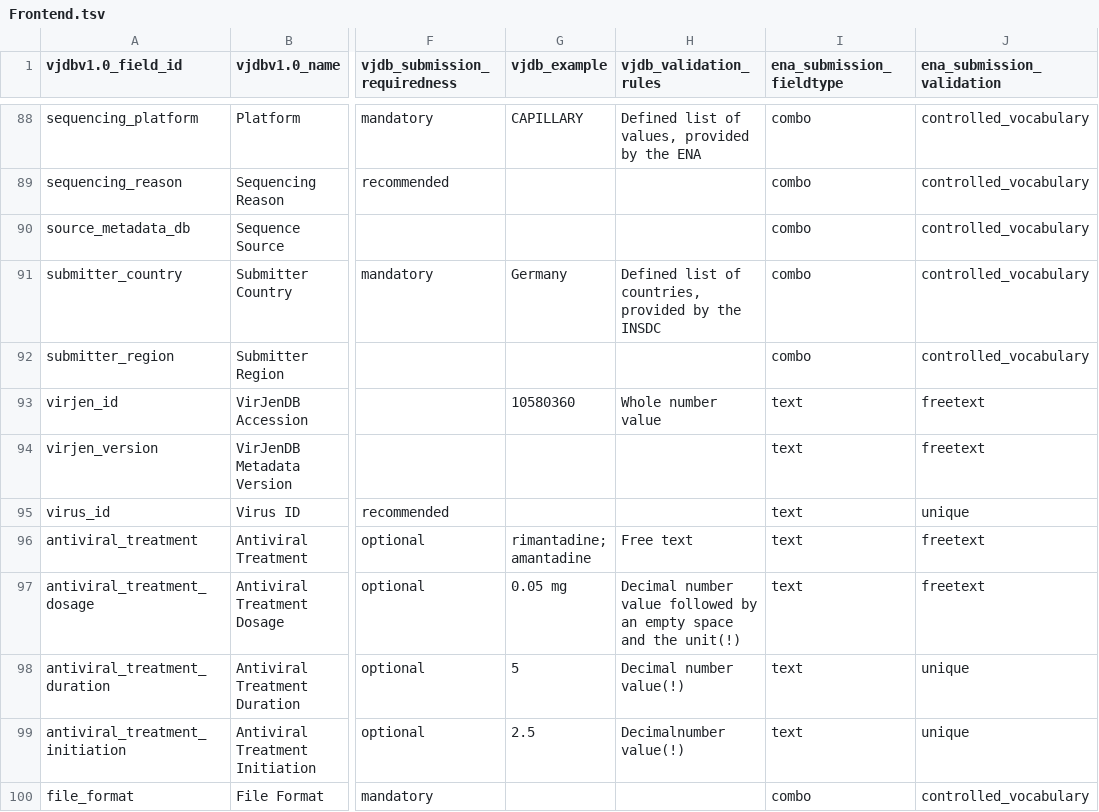
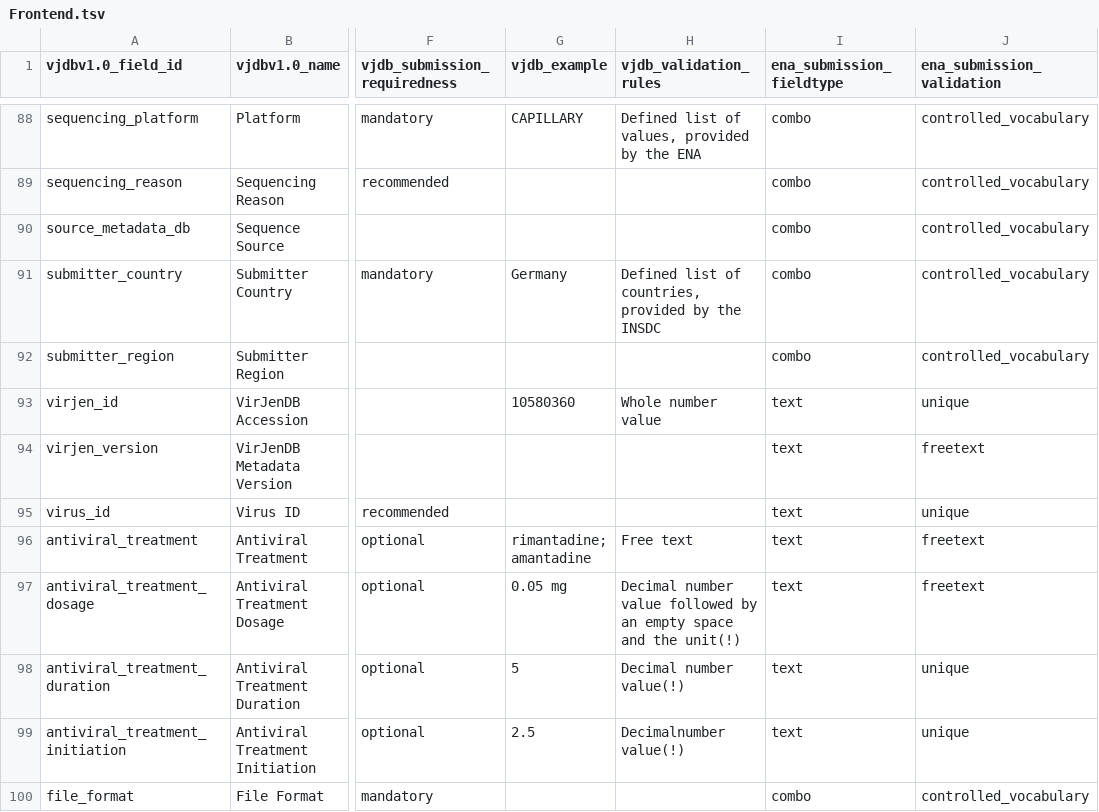
Before and after one commit to VirJenDB/virjendb_metadata, a TSV file: raw_files/Frontend.tsv, drawn as a sheet; only a part is shown, gaps mark what is left out; the diff names each change by its address in the sheet, - before the commit and + after, or states it on an @@ line.

```diff
--- a/raw_files/Frontend.tsv
+++ b/raw_files/Frontend.tsv
-J93 (ena_submission_validation): freetext
+J93 (ena_submission_validation): unique
```
Also changed, not shown: raw_files/DB_Scheme.tsv, raw_files/vjdbv1.0_metadata_schema_all.tsv, 2 other files.
